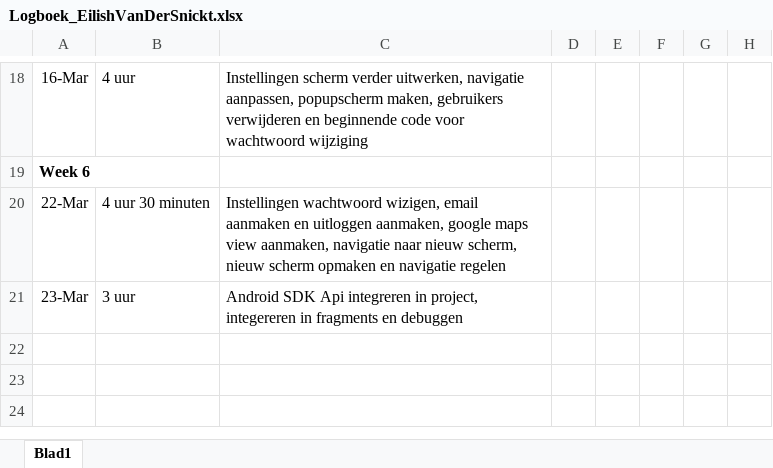
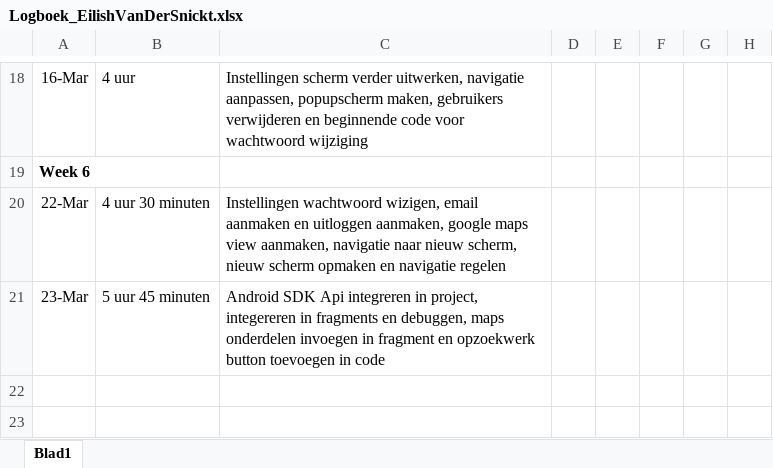
Before and after one commit to EilishVanDerSnickt/MI4, an Excel workbook: Logboek_EilishVanDerSnickt.xlsx, sheet Blad1, drawn as a sheet; only a part is shown, gaps mark what is left out; values as stored, in another font and other column widths than the file's, no borders; the diff names each change by its address in the sheet, - before the commit and + after, or states it on an @@ line.

```diff
--- a/Logboek_EilishVanDerSnickt.xlsx (sheet Blad1)
+++ b/Logboek_EilishVanDerSnickt.xlsx (sheet Blad1)
-B21: 3 uur
+B21: 5 uur 45 minuten
-C21: …fragments en debuggen
+C21: …fragments en debuggen, maps onderdelen invoegen in fragment en opzoekwerk button toevoegen in code
```
Also changed, not shown: 5 other files.
